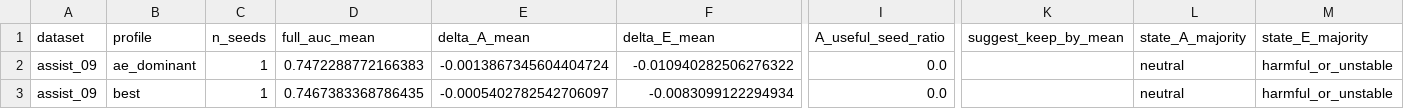
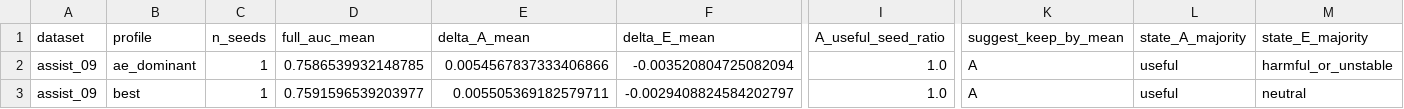
Before and after one commit to Zsh123456-BOOP/ConceptSkillCDM, a CSV file: results/abce_ablation_summary_mean.csv, drawn as a sheet; only a part is shown, gaps mark what is left out; the diff names each change by its address in the sheet, - before the commit and + after, or states it on an @@ line.

```diff
--- a/results/abce_ablation_summary_mean.csv
+++ b/results/abce_ablation_summary_mean.csv
-D2 (full_auc_mean): 0.7472288772166383
+D2 (full_auc_mean): 0.7586539932148785
-E2 (delta_A_mean): -0.0013867345604404724
+E2 (delta_A_mean): 0.0054567837333406866
-F2 (delta_E_mean): -0.010940282506276322
+F2 (delta_E_mean): -0.003520804725082094
-I2:I3 (A_useful_seed_ratio): 0.0
+I2:I3 (A_useful_seed_ratio): 1.0
-K2:K3 (suggest_keep_by_mean): (empty)
+K2:K3 (suggest_keep_by_mean): A
-L2:L3 (state_A_majority): neutral
+L2:L3 (state_A_majority): useful
-D3 (full_auc_mean): 0.7467383368786435
+D3 (full_auc_mean): 0.7591596539203977
-E3 (delta_A_mean): -0.0005402782542706097
+E3 (delta_A_mean): 0.005505369182579711
-F3 (delta_E_mean): -0.0083099122294934
+F3 (delta_E_mean): -0.0029408824584202797
-M3 (state_E_majority): harmful_or_unstable
+M3 (state_E_majority): neutral
```
Also changed, not shown: results/abce_ablation_diagnosis.csv, results/abce_ablation_summary.csv, 27 other files.
